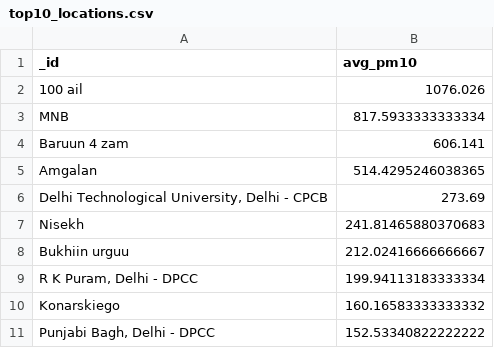
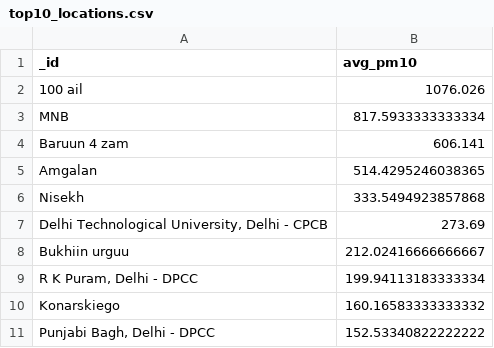
Before and after one commit to naisatlan/openaq-database-engineering, a CSV file: sql_optimized/mongodb/orm_mongo_engine/results/top10_locations.csv, drawn as a sheet.

```diff
--- a/sql_optimized/mongodb/orm_mongo_engine/results/top10_locations.csv
+++ b/sql_optimized/mongodb/orm_mongo_engine/results/top10_locations.csv
@@ -5,4 +5,4 @@ Baruun 4 zam,606.141
 Amgalan,514.4295246038365
+Nisekh,333.5494923857868
 "Delhi Technological University, Delhi - CPCB",273.69
-Nisekh,241.81465880370683
 Bukhiin urguu,212.02416666666667
```
Also changed, not shown: sql_optimized/mongodb/orm_mongo_engine/results/avg_by_city.csv, sql_optimized/mongodb/orm_mongo_engine/results/daily_avg_city.csv, 52 other files.
